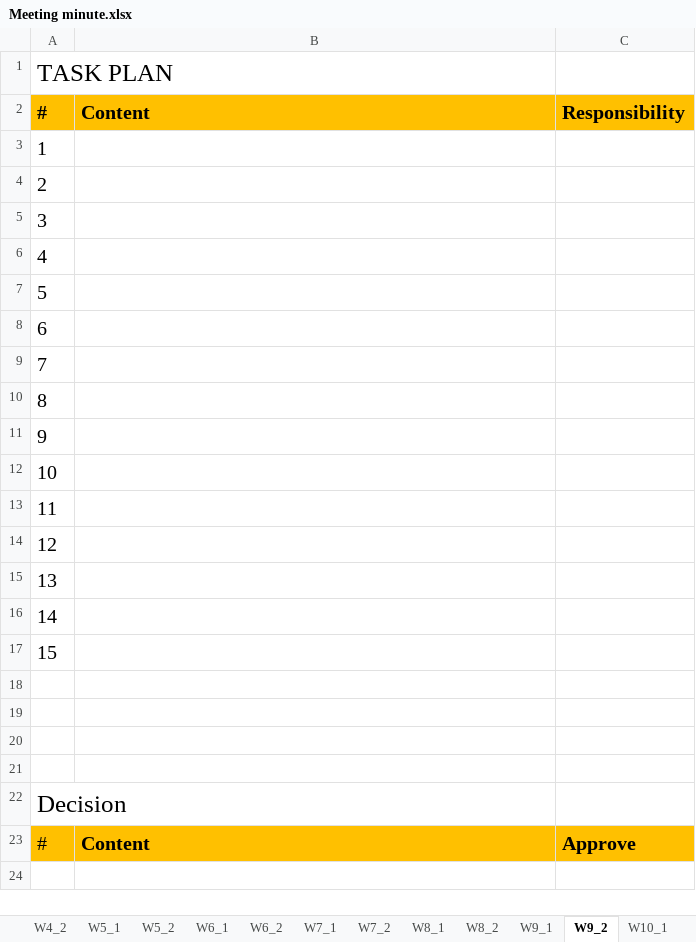
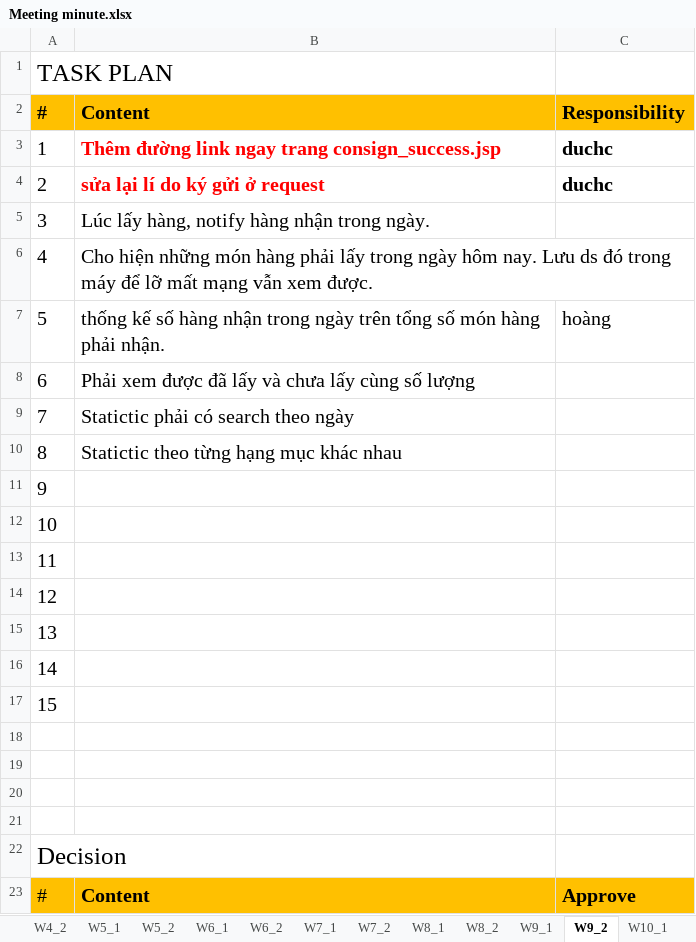
Before and after one commit to tiendan3108/CP, an Excel workbook: Source/Document/Meeting minutes/Meeting minute.xlsx, sheet W9_2, drawn as a sheet; values as stored, in another font and other column widths than the file's, no borders; the diff names each change by its address in the sheet, - before the commit and + after, or states it on an @@ line.

Commit message:
YUpdate Meeting minute.xlsx

```diff
--- a/Source/Document/Meeting minutes/Meeting minute.xlsx (sheet W9_2)
+++ b/Source/Document/Meeting minutes/Meeting minute.xlsx (sheet W9_2)
-B3 (Content): (empty)
+B3 (Content): Thêm đường link ngay trang consign_success.jsp
-C3:C4 (Responsibility): (empty)
+C3:C4 (Responsibility): duchc
-B4 (Content): (empty)
+B4 (Content): sửa lại lí do ký gửi ở request
-B5 (Content): (empty)
+B5 (Content): Lúc lấy hàng, notify hàng nhận trong ngày.
-B6 (Content): (empty)
+B6 (Content): Cho hiện những món hàng phải lấy trong ngày hôm nay. Lưu ds đó trong máy để lỡ mất mạng vẫn xem được.
-B7 (Content): (empty)
+B7 (Content): thống kế số hàng nhận trong ngày trên tổng số món hàng phải nhận.
-C7 (Responsibility): (empty)
+C7 (Responsibility): hoàng
-B8 (Content): (empty)
+B8 (Content): Phải xem được đã lấy và chưa lấy cùng số lượng
-B9 (Content): (empty)
+B9 (Content): Statictic phải có search theo ngày
-B10 (Content): (empty)
+B10 (Content): Statictic theo từng hạng mục khác nhau
```
Also changed, not shown: sheet Main.
